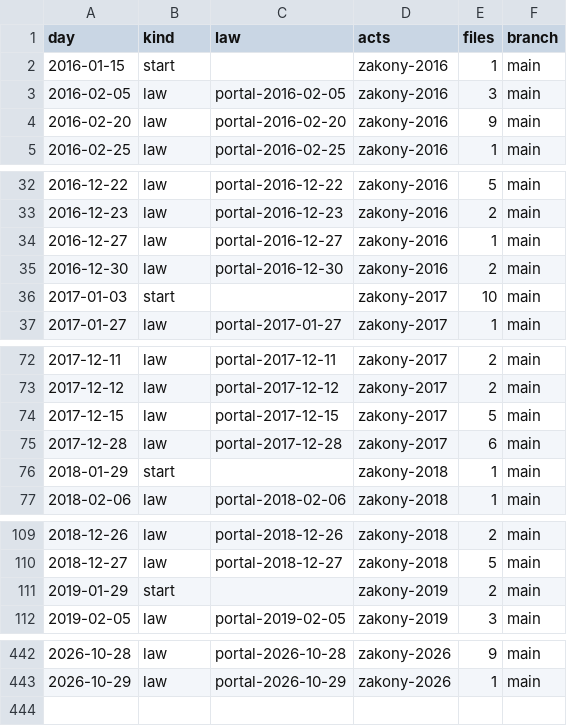
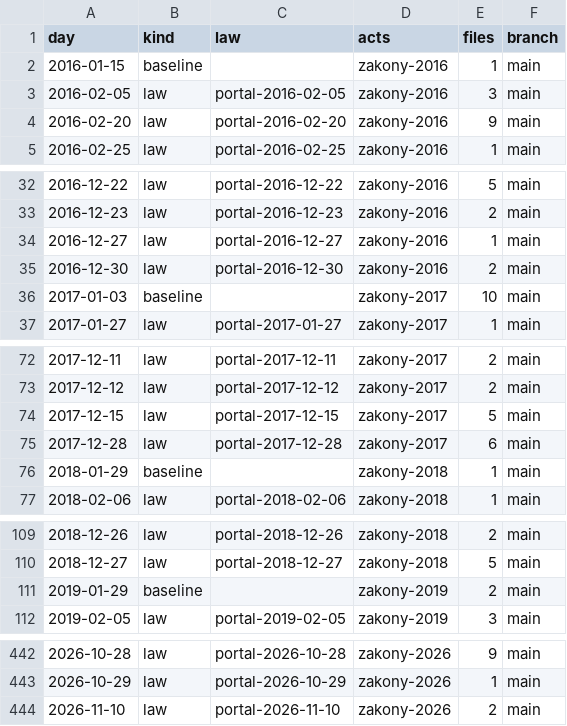
Before and after one commit to lexifina/russia-sakhalin-law, a CSV file: data/commits.csv, drawn as a sheet; only a part is shown, gaps mark what is left out; the diff covers the shown part only.

Commit message:
Documentation, tables, tools and REPRODUCE.md
Appended 1 commits to 621b20cad87e; corpus sha256 10294fd6c97eb233c088e3fb5ded9083d525a13a53e860247ad6873bc2f130f0, data retrieved 2026-11-24.

Kind: documentation
Check: ru-pravo-sakhalin-20261124T144312Z

```diff
--- a/data/commits.csv
+++ b/data/commits.csv
@@ -1,3 +1,3 @@
 day,kind,law,acts,files,branch
-2016-01-15,start,,zakony-2016,1,main
+2016-01-15,baseline,,zakony-2016,1,main
 2016-02-05,law,portal-2016-02-05,zakony-2016,3,main
@@ -35,3 +35,3 @@ day,kind,law,acts,files,branch
 2016-12-30,law,portal-2016-12-30,zakony-2016,2,main
-2017-01-03,start,,zakony-2017,10,main
+2017-01-03,baseline,,zakony-2017,10,main
 2017-01-27,law,portal-2017-01-27,zakony-2017,1,main
@@ -75,3 +75,3 @@ day,kind,law,acts,files,branch
 2017-12-28,law,portal-2017-12-28,zakony-2017,6,main
-2018-01-29,start,,zakony-2018,1,main
+2018-01-29,baseline,,zakony-2018,1,main
 2018-02-06,law,portal-2018-02-06,zakony-2018,1,main
@@ -110,3 +110,3 @@ day,kind,law,acts,files,branch
 2018-12-27,law,portal-2018-12-27,zakony-2018,5,main
-2019-01-29,start,,zakony-2019,2,main
+2019-01-29,baseline,,zakony-2019,2,main
 2019-02-05,law,portal-2019-02-05,zakony-2019,3,main
@@ -443 +443,2 @@ day,kind,law,acts,files,branch
 2026-10-29,law,portal-2026-10-29,zakony-2026,1,main
+2026-11-10,law,portal-2026-11-10,zakony-2026,2,main
```
Also changed, not shown: 7 edited cells elsewhere in this file, data/laws.csv, 26 other files.
